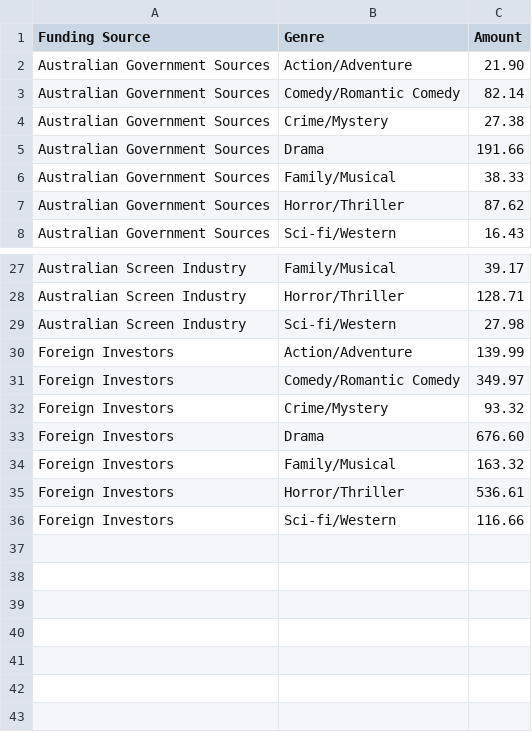
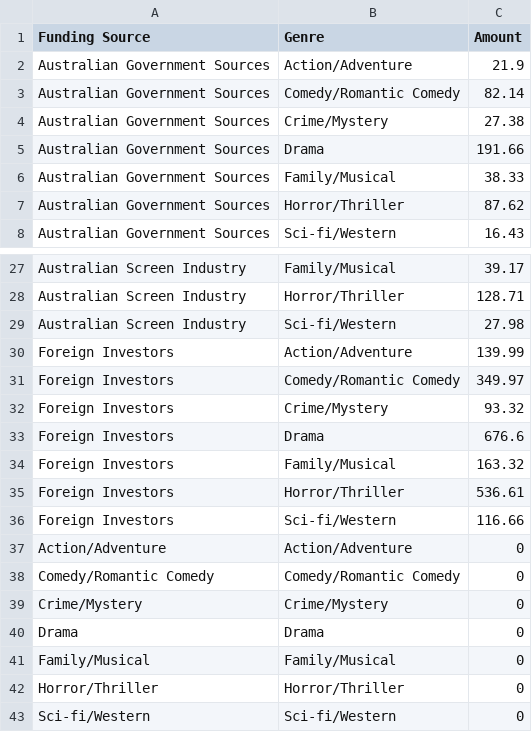
Before and after one commit to redders003/FIT3179-Assignment2, a CSV file: Data/Updated_AusFundingGenreCombined.csv, drawn as a sheet; only a part is shown, gaps mark what is left out.

Commit message:
Updates to funing by genre data

```diff
--- a/Data/Updated_AusFundingGenreCombined.csv
+++ b/Data/Updated_AusFundingGenreCombined.csv
@@ -1,3 +1,3 @@
 Funding Source,Genre,Amount
-Australian Government Sources,Action/Adventure,21.90
+Australian Government Sources,Action/Adventure,21.9
 Australian Government Sources,Comedy/Romantic Comedy,82.14
@@ -32,3 +32,3 @@ Foreign Investors,Comedy/Romantic Comedy,349.97
 Foreign Investors,Crime/Mystery,93.32
-Foreign Investors,Drama,676.60
+Foreign Investors,Drama,676.6
 Foreign Investors,Family/Musical,163.32
@@ -36 +36,8 @@ Foreign Investors,Horror/Thriller,536.61
 Foreign Investors,Sci-fi/Western,116.66
+Action/Adventure,Action/Adventure,0
+Comedy/Romantic Comedy,Comedy/Romantic Comedy,0
+Crime/Mystery,Crime/Mystery,0
+Drama,Drama,0
+Family/Musical,Family/Musical,0
+Horror/Thriller,Horror/Thriller,0
+Sci-fi/Western,Sci-fi/Western,0
```
